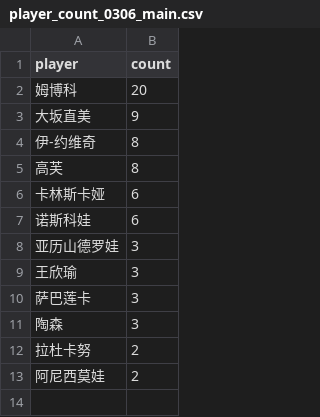
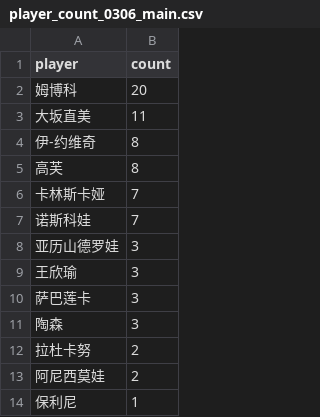
Before and after one commit to zhoushuaige7/tennispredict-report, a CSV file: docs/data/player_count_0306_main.csv, drawn as a sheet.

```diff
--- a/docs/data/player_count_0306_main.csv
+++ b/docs/data/player_count_0306_main.csv
@@ -2,7 +2,7 @@
 姆博科,20
-大坂直美,9
+大坂直美,11
 伊-约维奇,8
 高芙,8
-卡林斯卡娅,6
-诺斯科娃,6
+卡林斯卡娅,7
+诺斯科娃,7
 亚历山德罗娃,3
@@ -13 +13,2 @@
 阿尼西莫娃,2
+保利尼,1
```
Also changed, not shown: docs/data/ms_player_count_0306_alt.csv, docs/data/player_count_0306_alt.csv, 3 other files.
